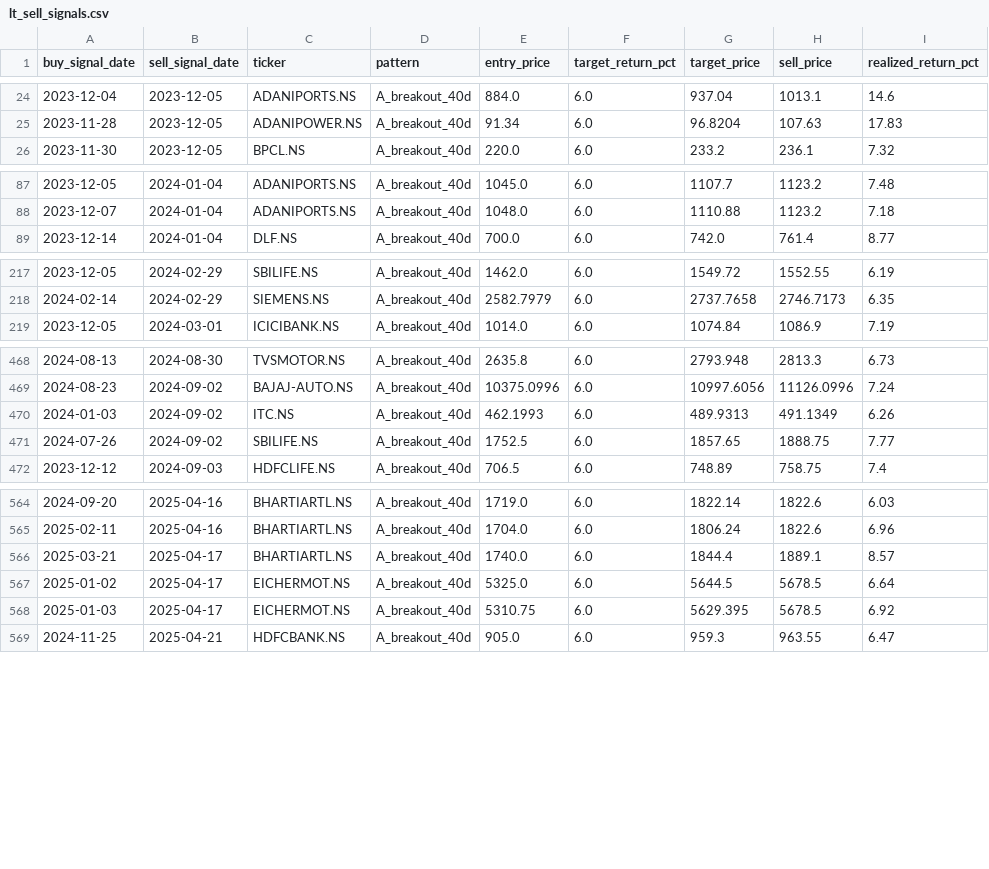
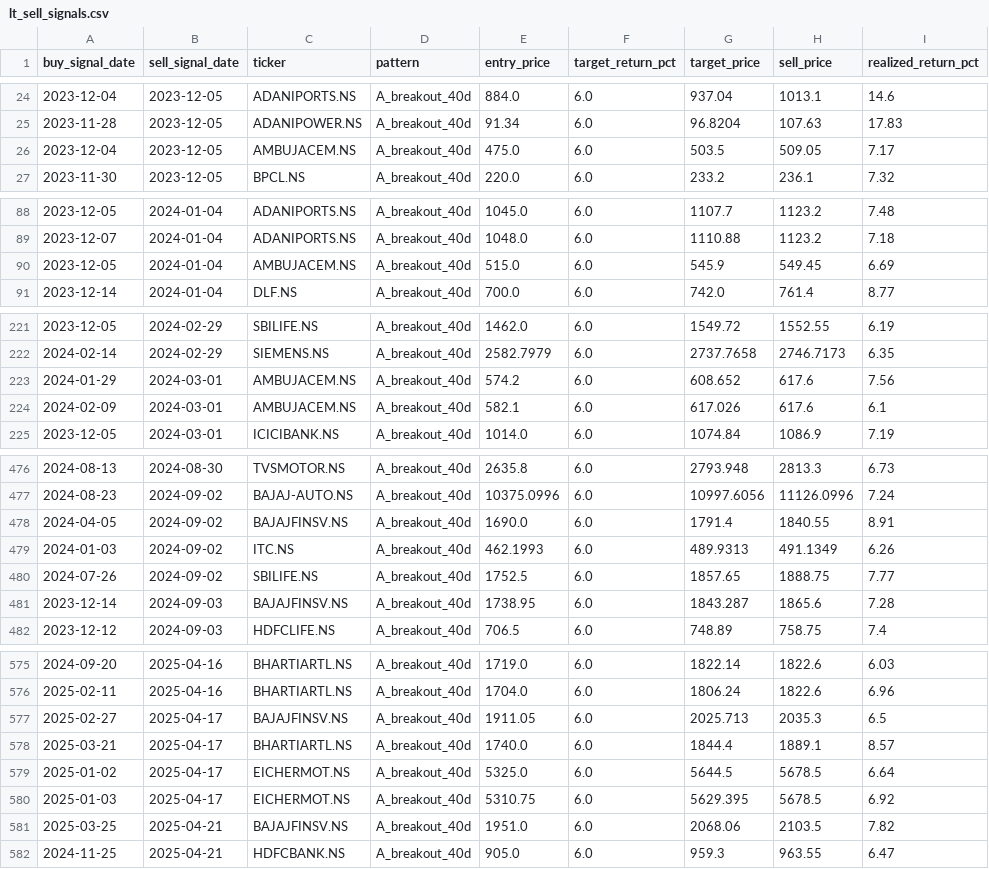
Before and after one commit to SarbariRoy/stock-operator, a CSV file: stock_triggers/data/lt_sell_signals.csv, drawn as a sheet; only a part is shown, gaps mark what is left out; the diff covers the shown part only.

```diff
--- a/stock_triggers/data/lt_sell_signals.csv
+++ b/stock_triggers/data/lt_sell_signals.csv
@@ -25,2 +25,3 @@ buy_signal_date,sell_signal_date,ticker,pattern,entry_price,target_return_pct,ta
 2023-11-28,2023-12-05,ADANIPOWER.NS,A_breakout_40d,91.34,6.0,96.8204,107.63,17.83
+2023-12-04,2023-12-05,AMBUJACEM.NS,A_breakout_40d,475.0,6.0,503.5,509.05,7.17
 2023-11-30,2023-12-05,BPCL.NS,A_breakout_40d,220.0,6.0,233.2,236.1,7.32
@@ -88,2 +89,3 @@ buy_signal_date,sell_signal_date,ticker,pattern,entry_price,target_return_pct,ta
 2023-12-07,2024-01-04,ADANIPORTS.NS,A_breakout_40d,1048.0,6.0,1110.88,1123.2,7.18
+2023-12-05,2024-01-04,AMBUJACEM.NS,A_breakout_40d,515.0,6.0,545.9,549.45,6.69
 2023-12-14,2024-01-04,DLF.NS,A_breakout_40d,700.0,6.0,742.0,761.4,8.77
@@ -218,2 +222,4 @@ buy_signal_date,sell_signal_date,ticker,pattern,entry_price,target_return_pct,ta
 2024-02-14,2024-02-29,SIEMENS.NS,A_breakout_40d,2582.7979,6.0,2737.7658,2746.7173,6.35
+2024-01-29,2024-03-01,AMBUJACEM.NS,A_breakout_40d,574.2,6.0,608.652,617.6,7.56
+2024-02-09,2024-03-01,AMBUJACEM.NS,A_breakout_40d,582.1,6.0,617.026,617.6,6.1
 2023-12-05,2024-03-01,ICICIBANK.NS,A_breakout_40d,1014.0,6.0,1074.84,1086.9,7.19
@@ -469,4 +477,6 @@ buy_signal_date,sell_signal_date,ticker,pattern,entry_price,target_return_pct,ta
 2024-08-23,2024-09-02,BAJAJ-AUTO.NS,A_breakout_40d,10375.0996,6.0,10997.6056,11126.0996,7.24
+2024-04-05,2024-09-02,BAJAJFINSV.NS,A_breakout_40d,1690.0,6.0,1791.4,1840.55,8.91
 2024-01-03,2024-09-02,ITC.NS,A_breakout_40d,462.1993,6.0,489.9313,491.1349,6.26
 2024-07-26,2024-09-02,SBILIFE.NS,A_breakout_40d,1752.5,6.0,1857.65,1888.75,7.77
+2023-12-14,2024-09-03,BAJAJFINSV.NS,A_breakout_40d,1738.95,6.0,1843.287,1865.6,7.28
 2023-12-12,2024-09-03,HDFCLIFE.NS,A_breakout_40d,706.5,6.0,748.89,758.75,7.4
@@ -565,2 +576,3 @@ buy_signal_date,sell_signal_date,ticker,pattern,entry_price,target_return_pct,ta
 2025-02-11,2025-04-16,BHARTIARTL.NS,A_breakout_40d,1704.0,6.0,1806.24,1822.6,6.96
+2025-02-27,2025-04-17,BAJAJFINSV.NS,A_breakout_40d,1911.05,6.0,2025.713,2035.3,6.5
 2025-03-21,2025-04-17,BHARTIARTL.NS,A_breakout_40d,1740.0,6.0,1844.4,1889.1,8.57
@@ -568,2 +580,3 @@ buy_signal_date,sell_signal_date,ticker,pattern,entry_price,target_return_pct,ta
 2025-01-03,2025-04-17,EICHERMOT.NS,A_breakout_40d,5310.75,6.0,5629.395,5678.5,6.92
+2025-03-25,2025-04-21,BAJAJFINSV.NS,A_breakout_40d,1951.0,6.0,2068.06,2103.5,7.82
 2024-11-25,2025-04-21,HDFCBANK.NS,A_breakout_40d,905.0,6.0,959.3,963.55,6.47
```
Also changed, not shown: 7 added rows elsewhere in this file, stock_triggers/data/lt_signals_pattern_a.csv, stock_triggers/data/universe_signal_scores.csv, 6 other files.
